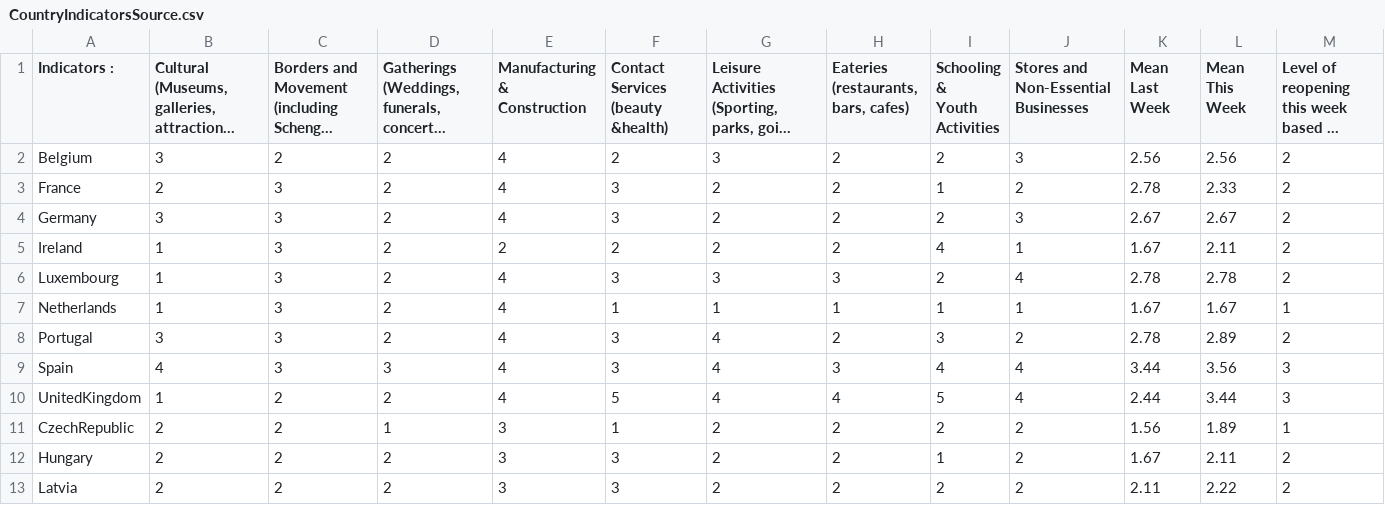
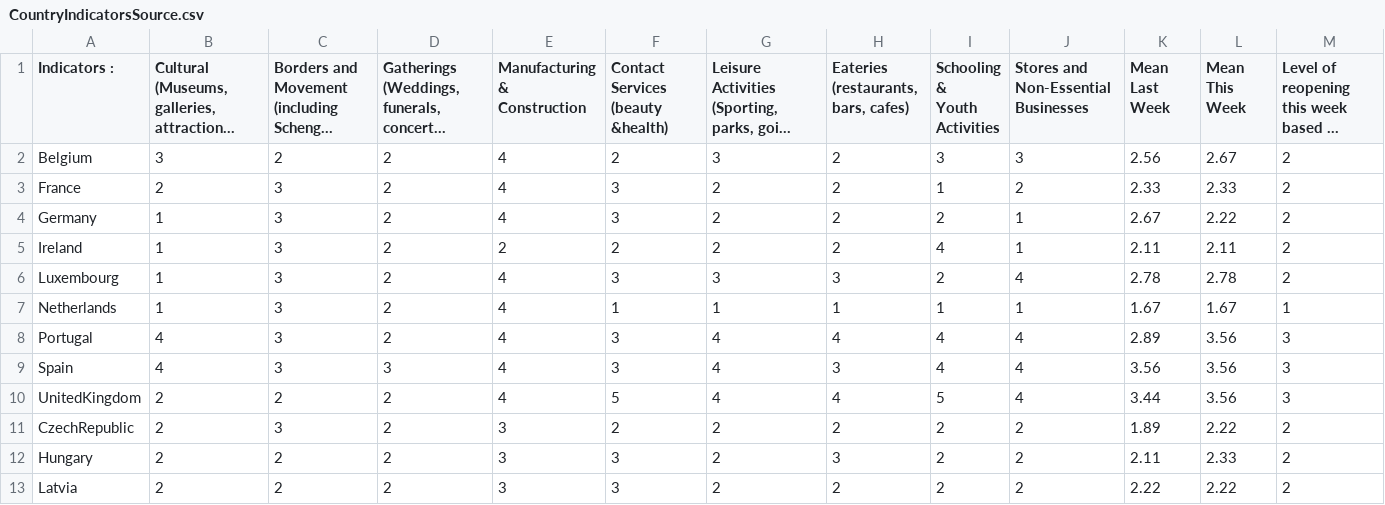
Before and after one commit to nrkthompson/ChartHolding, a CSV file: Data/CountryIndicatorsSource.csv, drawn as a sheet; only a part is shown; long unchanged cells end in …; the diff covers the shown part only; the diff names each change by its address in the sheet, - before the commit and + after, or states it on an @@ line.

```diff
--- a/Data/CountryIndicatorsSource.csv
+++ b/Data/CountryIndicatorsSource.csv
-I2 (Schooling & Youth Activities): 2
+I2 (Schooling & Youth Activities): 3
-L2 (Mean This Week): 2.56
+L2 (Mean This Week): 2.67
-K3 (Mean Last Week): 2.78
+K3 (Mean Last Week): 2.33
-B4: 3
+B4: 1
-J4: 3
+J4: 1
-L4 (Mean This Week): 2.67
+L4 (Mean This Week): 2.22
-K5 (Mean Last Week): 1.67
+K5 (Mean Last Week): 2.11
-B8: 3
+B8: 4
-H8: 2
+H8: 4
-I8 (Schooling & Youth Activities): 3
+I8 (Schooling & Youth Activities): 4
-J8: 2
+J8: 4
-K8 (Mean Last Week): 2.78
+K8 (Mean Last Week): 2.89
-L8 (Mean This Week): 2.89
+L8 (Mean This Week): 3.56
-M8: 2
+M8: 3
-K9 (Mean Last Week): 3.44
+K9 (Mean Last Week): 3.56
-B10: 1
+B10: 2
-K10 (Mean Last Week): 2.44
+K10 (Mean Last Week): 3.44
-L10 (Mean This Week): 3.44
+L10 (Mean This Week): 3.56
-C11: 2
+C11: 3
-D11: 1
+D11: 2
-F11: 1
+F11: 2
-K11 (Mean Last Week): 1.56
+K11 (Mean Last Week): 1.89
-L11 (Mean This Week): 1.89
+L11 (Mean This Week): 2.22
-M11: 1
+M11: 2
-H12: 2
+H12: 3
-I12 (Schooling & Youth Activities): 1
+I12 (Schooling & Youth Activities): 2
-K12 (Mean Last Week): 1.67
+K12 (Mean Last Week): 2.11
-L12 (Mean This Week): 2.11
+L12 (Mean This Week): 2.33
-K13 (Mean Last Week): 2.11
+K13 (Mean Last Week): 2.22
```
Also changed, not shown: 63 edited cells elsewhere in this file, 1 other file.
